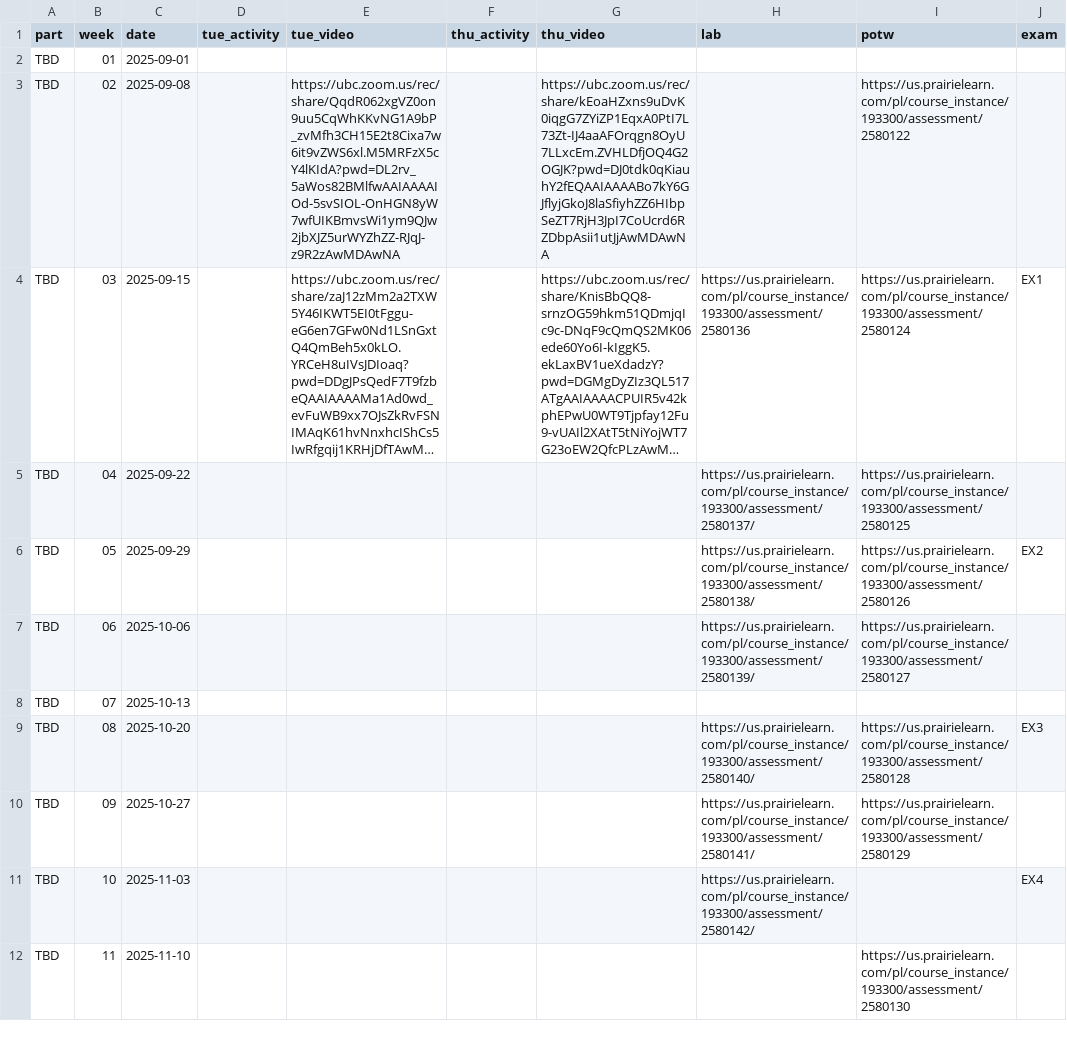
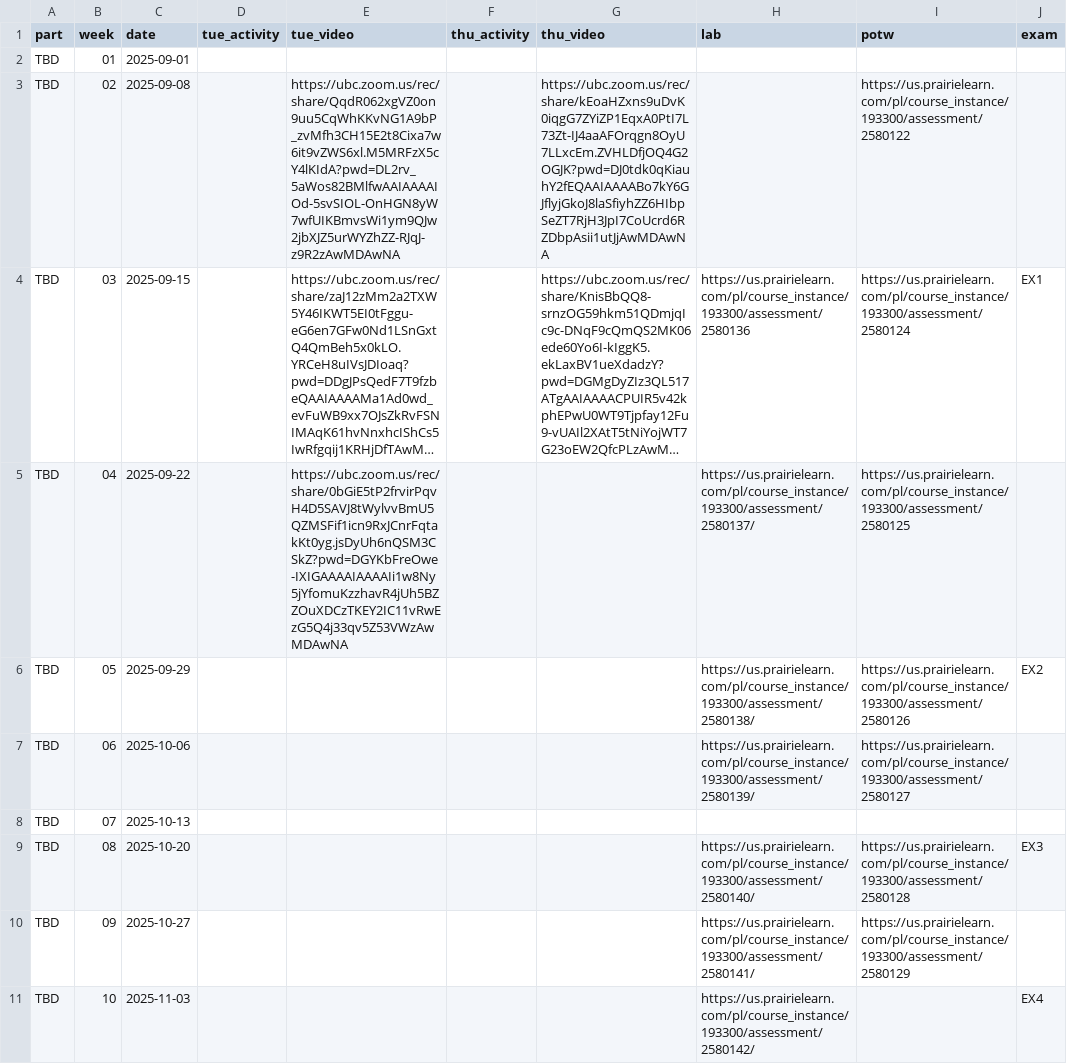
Before and after one commit to UBC-CS/cpsc203, a CSV file: data/schedule.csv, drawn as a sheet; only a part is shown; the shorter side is filled out with more unchanged rows; long unchanged cells end in …; the diff names each change by its address in the sheet, - before the commit and + after, or states it on an @@ line.

Commit message:
tue video

```diff
--- a/data/schedule.csv
+++ b/data/schedule.csv
-E5 (tue_video): (empty)
+E5 (tue_video): https://ubc.zoom.us/rec/share/0bGiE5tP2frvirPqvH4D5SAVJ8tWylvvBmU5QZMSFif1icn9RxJCnrFqtakKt0yg.jsDyUh6nQSM3CSkZ?pwd=DGYKbFreOwe-IXIGAAAAIAAAAIi1w8Ny5jYfomuKzzhavR4jUh5BZZOuXDCzTKEY2IC11vRwEzG5Q4j33qv5Z53VWzAwMDAwNA
```
